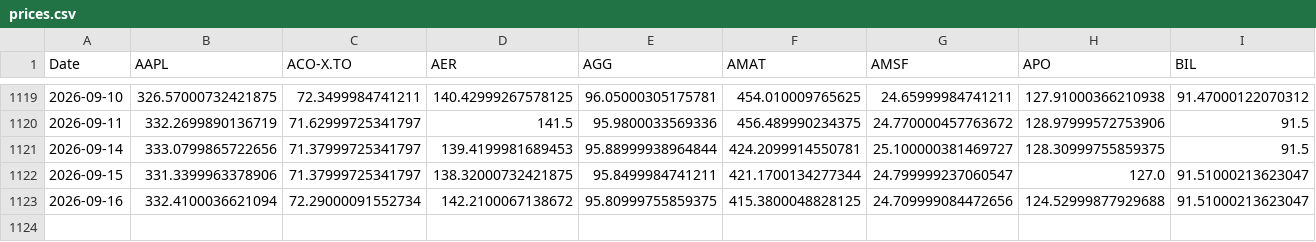
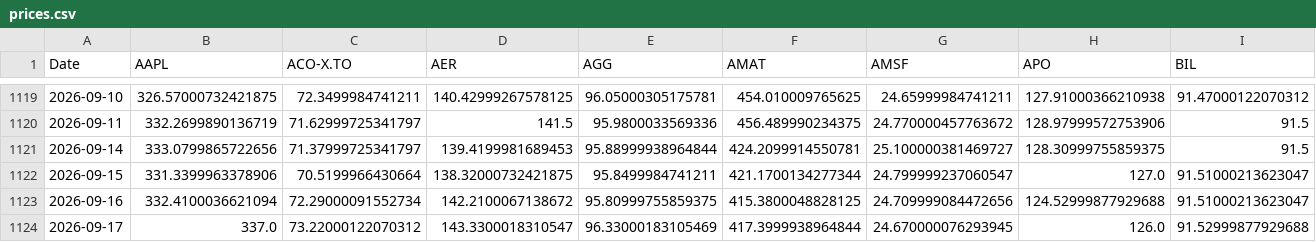
Before and after one commit to DFIC-Quant-Fund/Fund-Monitor, a CSV file: data/core/output/prices.csv, drawn as a sheet; only a part is shown, gaps mark what is left out; rows hold the shown columns only; the diff names each change by its address in the sheet, - before the commit and + after, or states it on an @@ line.

```diff
--- a/data/core/output/prices.csv
+++ b/data/core/output/prices.csv
-C1122 (ACO-X.TO): 71.37999725341797
+C1122 (ACO-X.TO): 70.5199966430664
+row 1124: 2026-09-17 | 337.0 | 73.22000122070312 | 143.3300018310547 | 96.33000183105469 | 417.3999938964844 | 24.670000076293945 | 126.0 | 91.52999877929688
```
Also changed, not shown: data/benchmark/output/portfolio_total.csv, data/core/output/daily_holdings.csv, 12 other files.
